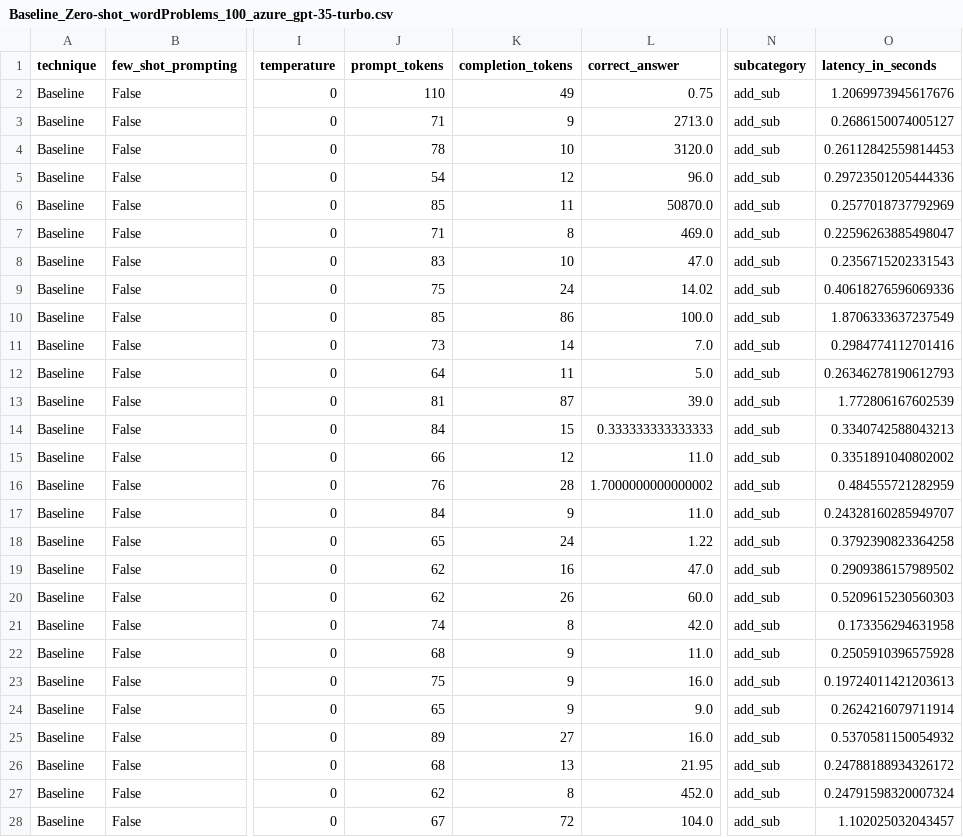
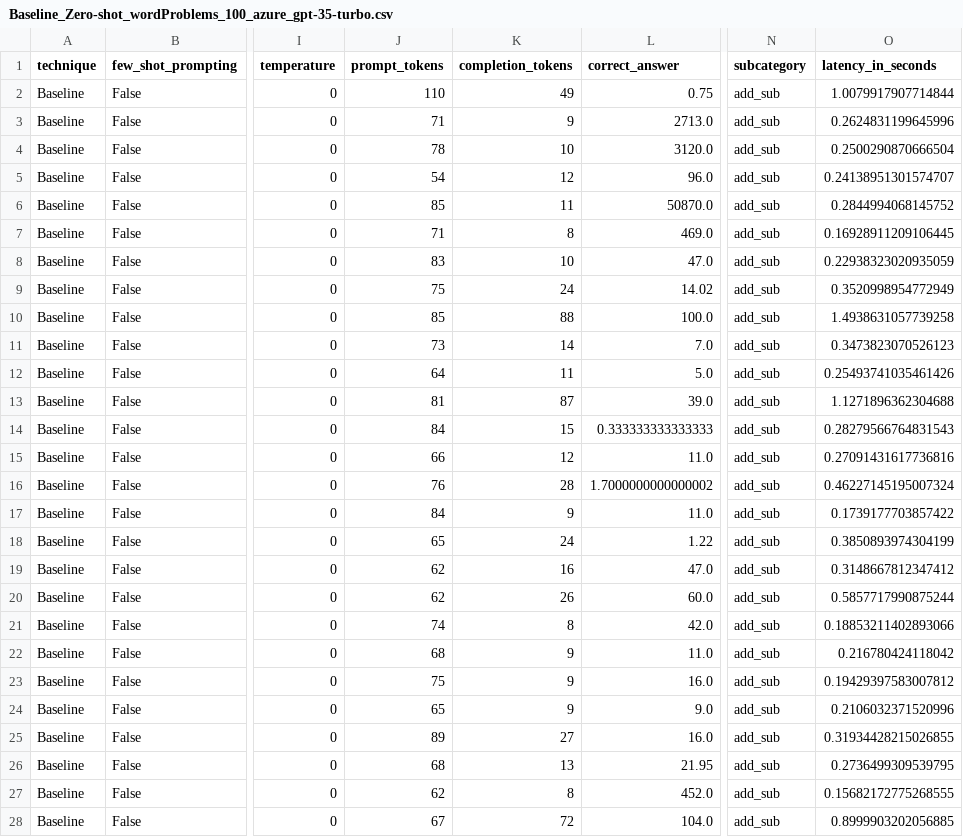
Before and after one commit to RamonKaspar/Math-Capabilities-LLM, a CSV file: evaluation/data/Baseline_Zero-shot_wordProblems_100_azure_gpt-35-turbo.csv, drawn as a sheet; only a part is shown, gaps mark what is left out; the diff covers the shown part only; the diff names each change by its address in the sheet, - before the commit and + after, or states it on an @@ line.

```diff
--- a/evaluation/data/Baseline_Zero-shot_wordProblems_100_azure_gpt-35-turbo.csv
+++ b/evaluation/data/Baseline_Zero-shot_wordProblems_100_azure_gpt-35-turbo.csv
-O2 (latency_in_seconds): 1.2069973945617676
+O2 (latency_in_seconds): 1.0079917907714844
-O3 (latency_in_seconds): 0.2686150074005127
+O3 (latency_in_seconds): 0.2624831199645996
-O4 (latency_in_seconds): 0.26112842559814453
+O4 (latency_in_seconds): 0.2500290870666504
-O5 (latency_in_seconds): 0.29723501205444336
+O5 (latency_in_seconds): 0.24138951301574707
-O6 (latency_in_seconds): 0.2577018737792969
+O6 (latency_in_seconds): 0.2844994068145752
-O7 (latency_in_seconds): 0.22596263885498047
+O7 (latency_in_seconds): 0.16928911209106445
-O8 (latency_in_seconds): 0.2356715202331543
+O8 (latency_in_seconds): 0.22938323020935059
-O9 (latency_in_seconds): 0.40618276596069336
+O9 (latency_in_seconds): 0.3520998954772949
-K10 (completion_tokens): 86
+K10 (completion_tokens): 88
-O10 (latency_in_seconds): 1.8706333637237549
+O10 (latency_in_seconds): 1.4938631057739258
-O11 (latency_in_seconds): 0.2984774112701416
+O11 (latency_in_seconds): 0.3473823070526123
-O12 (latency_in_seconds): 0.26346278190612793
+O12 (latency_in_seconds): 0.25493741035461426
-O13 (latency_in_seconds): 1.772806167602539
+O13 (latency_in_seconds): 1.1271896362304688
-O14 (latency_in_seconds): 0.3340742588043213
+O14 (latency_in_seconds): 0.28279566764831543
-O15 (latency_in_seconds): 0.3351891040802002
+O15 (latency_in_seconds): 0.27091431617736816
-O16 (latency_in_seconds): 0.484555721282959
+O16 (latency_in_seconds): 0.46227145195007324
-O17 (latency_in_seconds): 0.24328160285949707
+O17 (latency_in_seconds): 0.1739177703857422
-O18 (latency_in_seconds): 0.3792390823364258
+O18 (latency_in_seconds): 0.3850893974304199
-O19 (latency_in_seconds): 0.2909386157989502
+O19 (latency_in_seconds): 0.3148667812347412
-O20 (latency_in_seconds): 0.5209615230560303
+O20 (latency_in_seconds): 0.5857717990875244
-O21 (latency_in_seconds): 0.173356294631958
+O21 (latency_in_seconds): 0.18853211402893066
-O22 (latency_in_seconds): 0.2505910396575928
+O22 (latency_in_seconds): 0.216780424118042
-O23 (latency_in_seconds): 0.19724011421203613
+O23 (latency_in_seconds): 0.19429397583007812
-O24 (latency_in_seconds): 0.2624216079711914
+O24 (latency_in_seconds): 0.2106032371520996
-O25 (latency_in_seconds): 0.5370581150054932
+O25 (latency_in_seconds): 0.31934428215026855
-O26 (latency_in_seconds): 0.24788188934326172
+O26 (latency_in_seconds): 0.2736499309539795
-O27 (latency_in_seconds): 0.24791598320007324
+O27 (latency_in_seconds): 0.15682172775268555
-O28 (latency_in_seconds): 1.102025032043457
+O28 (latency_in_seconds): 0.8999903202056885
```
Also changed, not shown: 76 edited cells elsewhere in this file, evaluation/data/PaL_Zero-shot_arithmetic_100_azure_gpt-35-turbo.csv, evaluation/data/PaL_Zero-shot_wordProblems_100_azure_gpt-35-turbo.csv.
